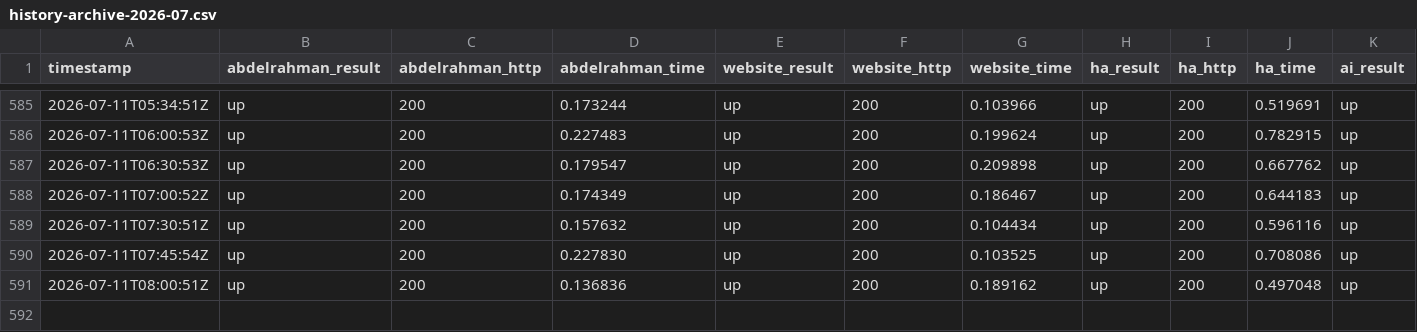
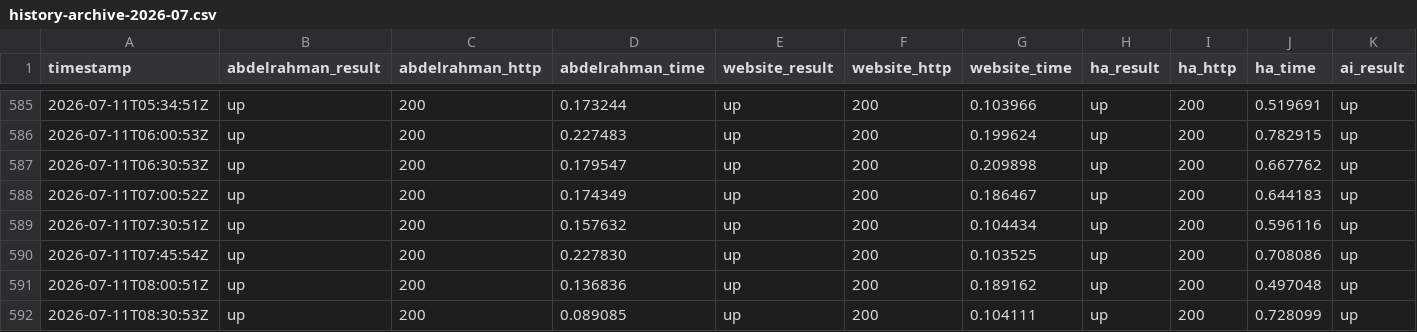
Before and after one commit to Abdelrahman-Ezzat-G/quneva-status, a CSV file: data/history-archive-2026-07.csv, drawn as a sheet; only a part is shown, gaps mark what is left out; rows hold the shown columns only; the diff names each change by its address in the sheet, - before the commit and + after, or states it on an @@ line.

```diff
--- a/data/history-archive-2026-07.csv
+++ b/data/history-archive-2026-07.csv
+row 592: 2026-07-11T08:30:53Z | up | 200 | 0.089085 | up | 200 | 0.104111 | up | 200 | 0.728099 | up
```
Also changed, not shown: data/history.csv, 2 other files.
